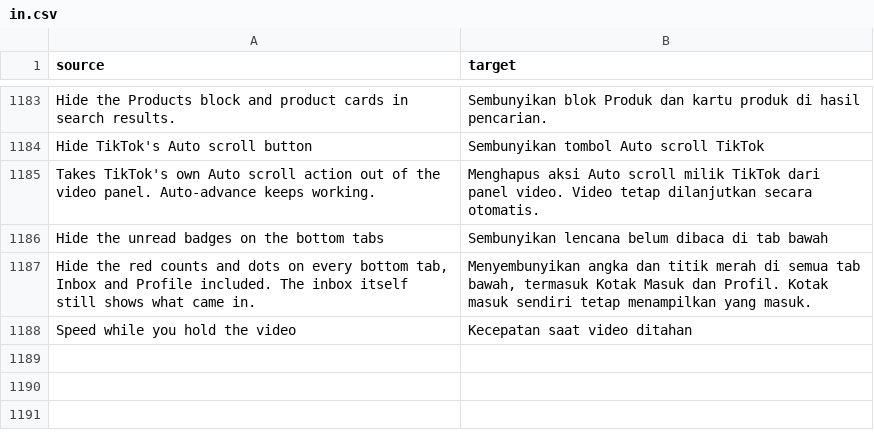
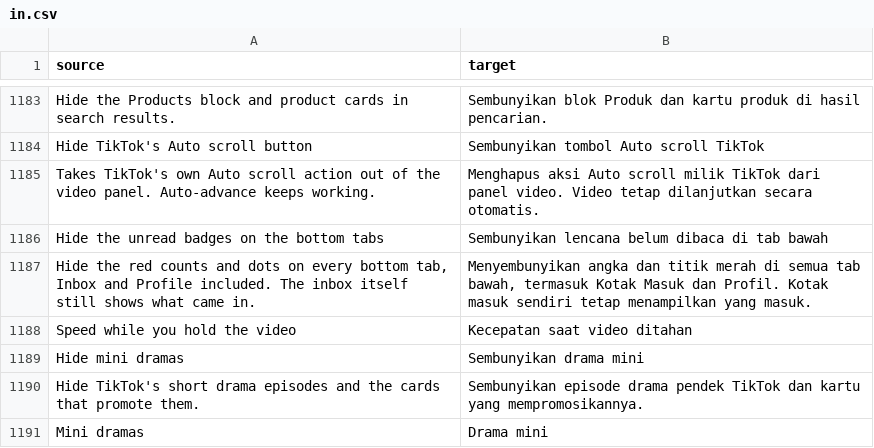
Before and after one commit to Dojz/hushfeed, a CSV file: extensions/tiktok/src/main/l10n/in.csv, drawn as a sheet; only a part is shown, gaps mark what is left out.

Commit message:
feat(filter): hide mini dramas (upstream #155)
Feed filter adds Hide mini dramas, off by default, beside Hide Series.
DramaFilter takes a video whose PaidContentInfo carries the drama text
TikTok sends on every episode (mini_drama_info) or a promotion card
(card_info) that names a card type or holds dramas. is_limited_free on
its own isn't taken, since any paid series may have a free window. A
drama episode is sold as a Series, so Hide Series already caught them;
this switch leaves other Series alone.

The test account is served dramas: a search for "short drama" on the
S22 shows TikTok's Short Drama block, and its first card opens the
series viewer. drama-47.0.3.json holds the 11 episodes recorded there
with the probe's new drama fields, each paid, with a collection id and
name, an episode from 1, is_limited_free and non-blank drama text, and
marked both series and drama on the phone. They are the corpus's first
Series positives: forcing SeriesFilter or DramaFilter to false now fails
everyRecordedVideoKeepsTheVerdictItGotOnThePhone, and
seriesAndDramaHaveThreeRecordedExamplesEach holds three of each and
every drama as a Series. Three For You videos recorded with the new
fields carried the defaults (no drama text, is_limited_free false, no
card), and every ordinary video in the corpus still replays as ordinary.

Test edits: ContentAndSoundFilterTest adds the drama switch to its
independence check, and ContentMarkerCorpusTest adds the drama route,
marker, fields and card replay; nothing it asserted before is looser.
MiniDramaFilterTest covers the recorded episode, each signal alone and
the defaults. On the phone the switch sets and reads back, and a drama
opened from search still plays with it on: its viewer isn't a list the
feed filter reads. The Short Drama block in search isn't a search list
item and is left to a follow-up.

```diff
--- a/extensions/tiktok/src/main/l10n/in.csv
+++ b/extensions/tiktok/src/main/l10n/in.csv
@@ -1188 +1188,4 @@ Hide the unread badges on the bottom tabs,Sembunyikan lencana belum dibaca di ta
 Speed while you hold the video,Kecepatan saat video ditahan
+Hide mini dramas,Sembunyikan drama mini
+Hide TikTok's short drama episodes and the cards that promote them.,Sembunyikan episode drama pendek TikTok dan kartu yang mempromosikannya.
+Mini dramas,Drama mini
```
Also changed, not shown: extensions/tiktok/src/main/l10n/de.tsv, extensions/tiktok/src/main/l10n/en.csv, 17 other files.
